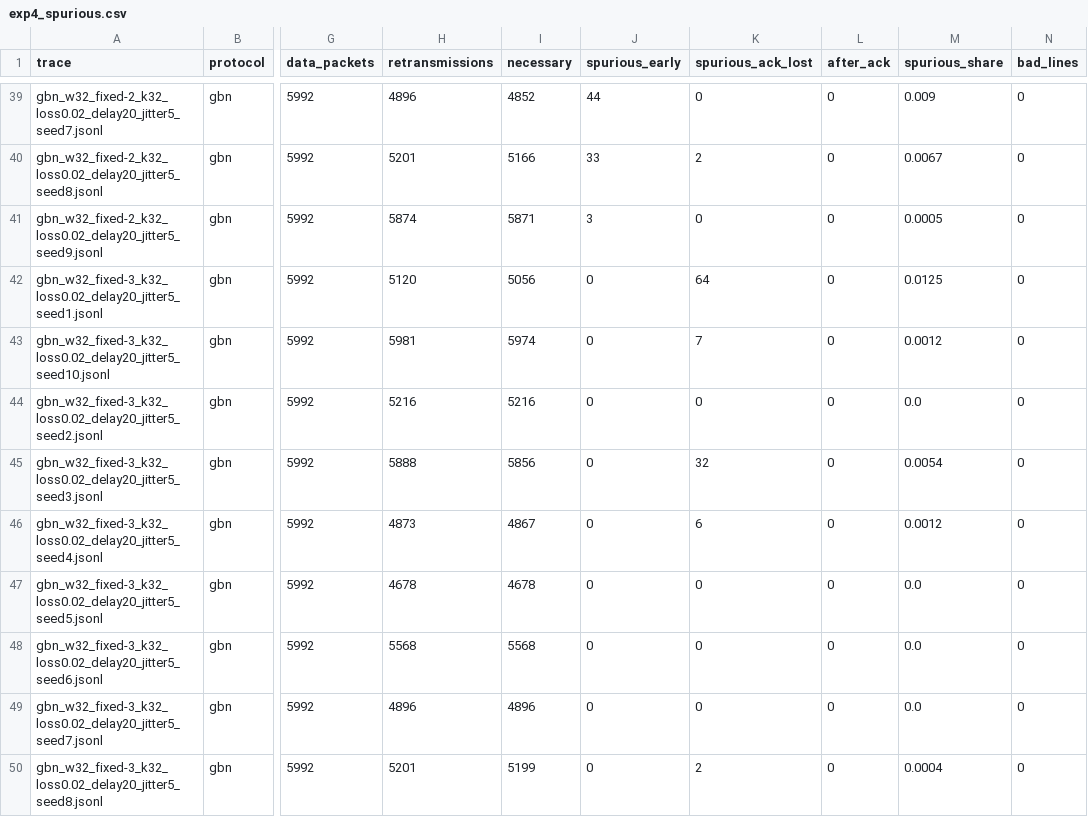
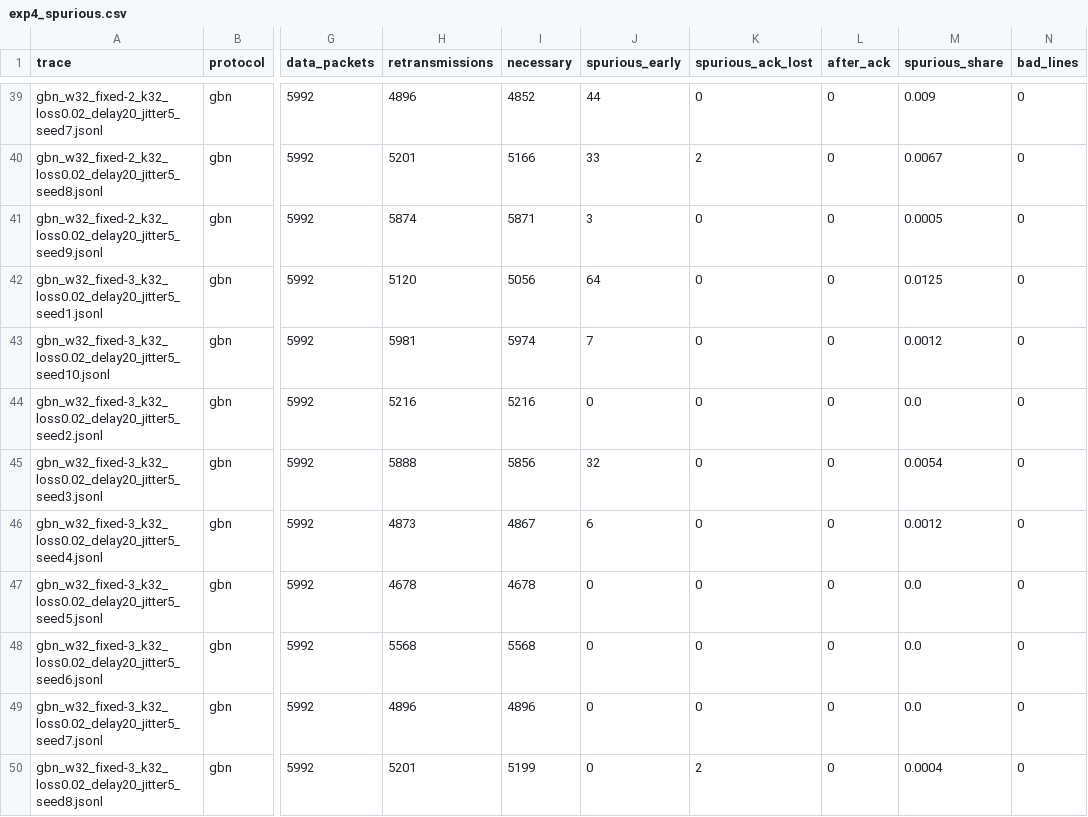
Before and after one commit to sohan1611/rdt-udp, a CSV file: results/exp4_spurious.csv, drawn as a sheet; only a part is shown, gaps mark what is left out; the diff covers the shown part only; the diff names each change by its address in the sheet, - before the commit and + after, or states it on an @@ line.

Commit message:
Re-classify experiment 4 with the corrected spurious.py
ACK lost now requires a covering ACK that was sent and dropped (#35).
23 of 150 runs change, almost all GBN; the six affected numbers in
section 4.4 are updated. Stop-and-Wait at fixed:1.2 and all SR rows are
unchanged.

```diff
--- a/results/exp4_spurious.csv
+++ b/results/exp4_spurious.csv
-J42 (spurious_early): 0
+J42 (spurious_early): 64
-K42 (spurious_ack_lost): 64
+K42 (spurious_ack_lost): 0
-J43 (spurious_early): 0
+J43 (spurious_early): 7
-K43 (spurious_ack_lost): 7
+K43 (spurious_ack_lost): 0
-J45 (spurious_early): 0
+J45 (spurious_early): 32
-K45 (spurious_ack_lost): 32
+K45 (spurious_ack_lost): 0
-J46 (spurious_early): 0
+J46 (spurious_early): 6
-K46 (spurious_ack_lost): 6
+K46 (spurious_ack_lost): 0
```
Also changed, not shown: 38 edited cells elsewhere in this file, 1 other file.
